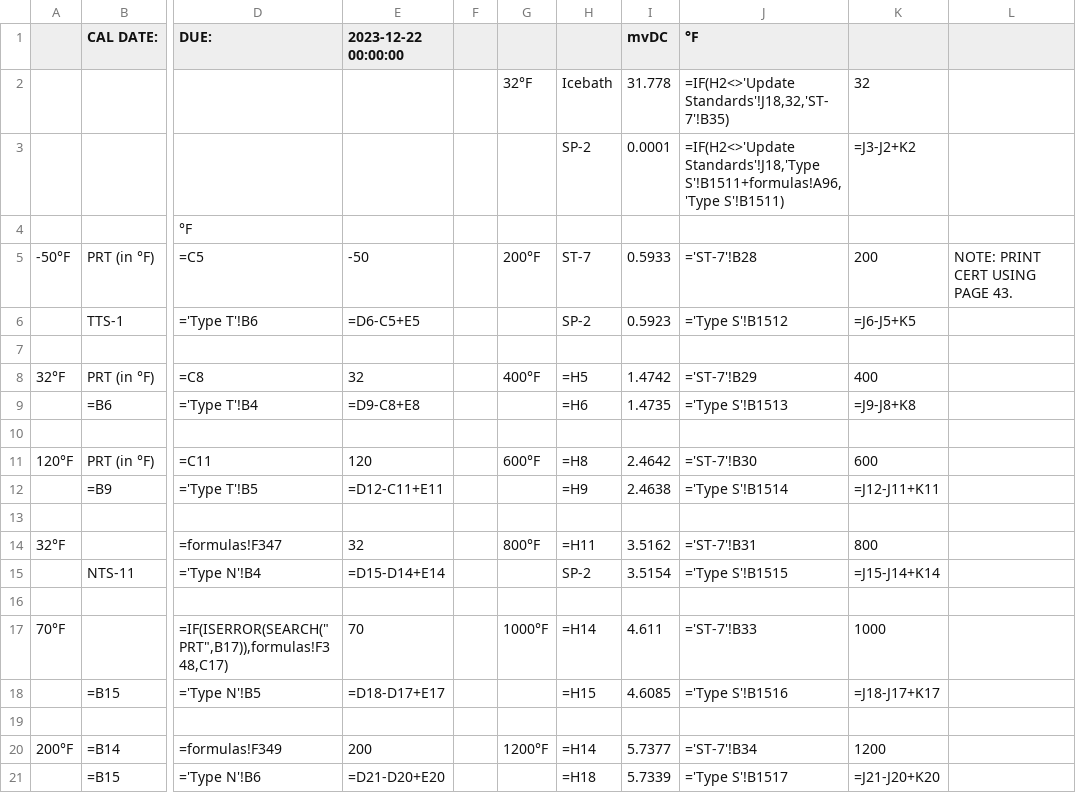
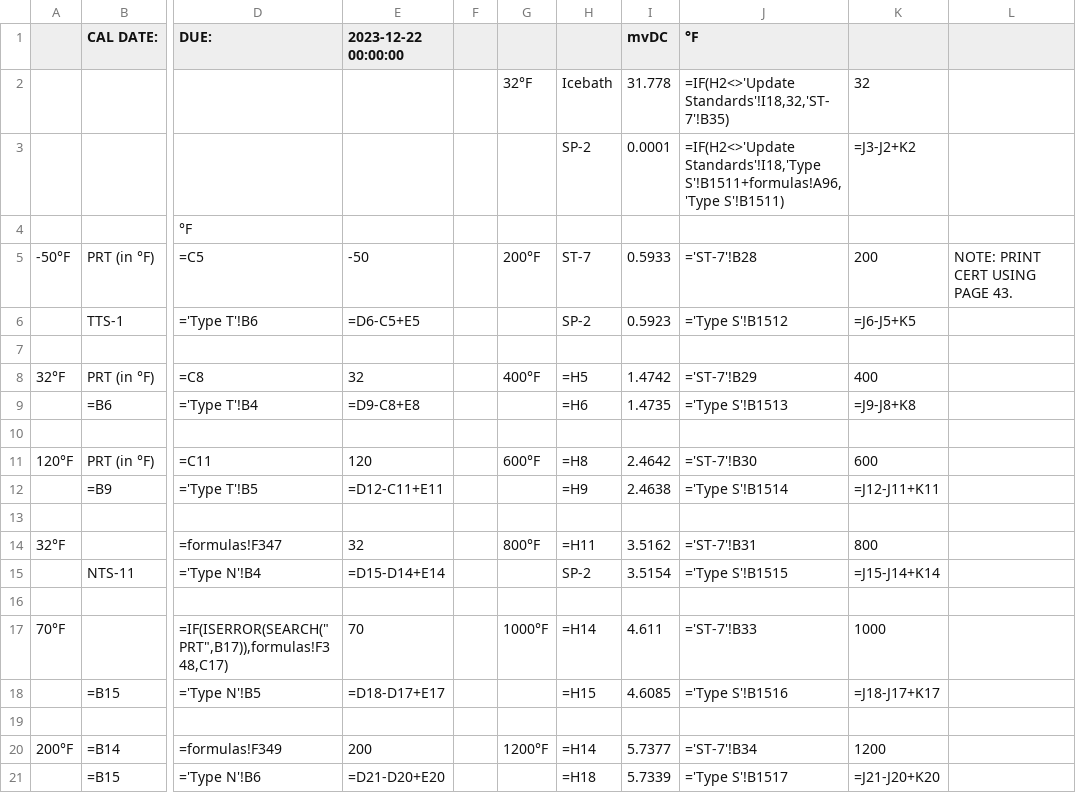
Before and after one commit to Johnson-Gage-Inspection-Inc/xl-TC-Wires, a CSV file: exploded/TC Wires/sheets/SP-3Calibration.csv, drawn as a sheet; only a part is shown, gaps mark what is left out; the diff names each change by its address in the sheet, - before the commit and + after, or states it on an @@ line.

```diff
--- a/exploded/TC Wires/sheets/SP-3Calibration.csv
+++ b/exploded/TC Wires/sheets/SP-3Calibration.csv
-J2 (°F): =IF(H2<>'Update Standards'!J18,32,'ST-7'!B35)
+J2 (°F): =IF(H2<>'Update Standards'!I18,32,'ST-7'!B35)
-J3 (°F): =IF(H2<>'Update Standards'!J18,'Type S'!B1511+formulas!A96,'Type S'!B1511)
+J3 (°F): =IF(H2<>'Update Standards'!I18,'Type S'!B1511+formulas!A96,'Type S'!B1511)
```
Also changed, not shown: exploded/TC Wires/sheets/CT.csv, exploded/TC Wires/sheets/SP-1Calibration.csv, 4 other files.
